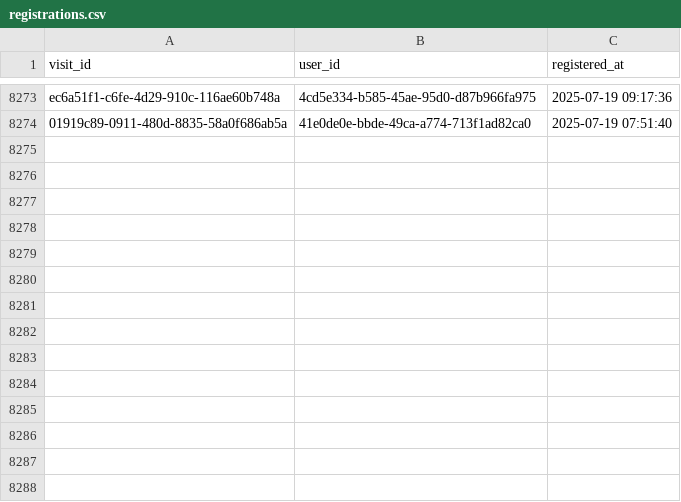
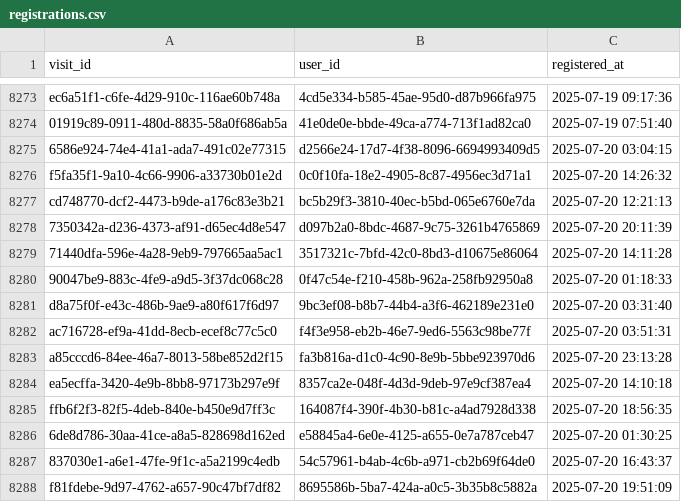
Before and after one commit to ae-wizard/ae-sample-project, a CSV file: models/registrations.csv, drawn as a sheet; only a part is shown, gaps mark what is left out; the diff names each change by its address in the sheet, - before the commit and + after, or states it on an @@ line.

Commit message:
Append 8287 new records to registrations.csv

```diff
--- a/models/registrations.csv
+++ b/models/registrations.csv
+row 8275: 6586e924-74e4-41a1-ada7-491c02e77315 | d2566e24-17d7-4f38-8096-6694993409d5 | 2025-07-20 03:04:15
+row 8276: f5fa35f1-9a10-4c66-9906-a33730b01e2d | 0c0f10fa-18e2-4905-8c87-4956ec3d71a1 | 2025-07-20 14:26:32
+row 8277: cd748770-dcf2-4473-b9de-a176c83e3b21 | bc5b29f3-3810-40ec-b5bd-065e6760e7da | 2025-07-20 12:21:13
+row 8278: 7350342a-d236-4373-af91-d65ec4d8e547 | d097b2a0-8bdc-4687-9c75-3261b4765869 | 2025-07-20 20:11:39
+row 8279: 71440dfa-596e-4a28-9eb9-797665aa5ac1 | 3517321c-7bfd-42c0-8bd3-d10675e86064 | 2025-07-20 14:11:28
+row 8280: 90047be9-883c-4fe9-a9d5-3f37dc068c28 | 0f47c54e-f210-458b-962a-258fb92950a8 | 2025-07-20 01:18:33
+row 8281: d8a75f0f-e43c-486b-9ae9-a80f617f6d97 | 9bc3ef08-b8b7-44b4-a3f6-462189e231e0 | 2025-07-20 03:31:40
+row 8282: ac716728-ef9a-41dd-8ecb-ecef8c77c5c0 | f4f3e958-eb2b-46e7-9ed6-5563c98be77f | 2025-07-20 03:51:31
+row 8283: a85cccd6-84ee-46a7-8013-58be852d2f15 | fa3b816a-d1c0-4c90-8e9b-5bbe923970d6 | 2025-07-20 23:13:28
+row 8284: ea5ecffa-3420-4e9b-8bb8-97173b297e9f | 8357ca2e-048f-4d3d-9deb-97e9cf387ea4 | 2025-07-20 14:10:18
+row 8285: ffb6f2f3-82f5-4deb-840e-b450e9d7ff3c | 164087f4-390f-4b30-b81c-a4ad7928d338 | 2025-07-20 18:56:35
+row 8286: 6de8d786-30aa-41ce-a8a5-828698d162ed | e58845a4-6e0e-4125-a655-0e7a787ceb47 | 2025-07-20 01:30:25
+row 8287: 837030e1-a6e1-47fe-9f1c-a5a2199c4edb | 54c57961-b4ab-4c6b-a971-cb2b69f64de0 | 2025-07-20 16:43:37
+row 8288: f81fdebe-9d97-4762-a657-90c47bf7df82 | 8695586b-5ba7-424a-a0c5-3b35b8c5882a | 2025-07-20 19:51:09
```
